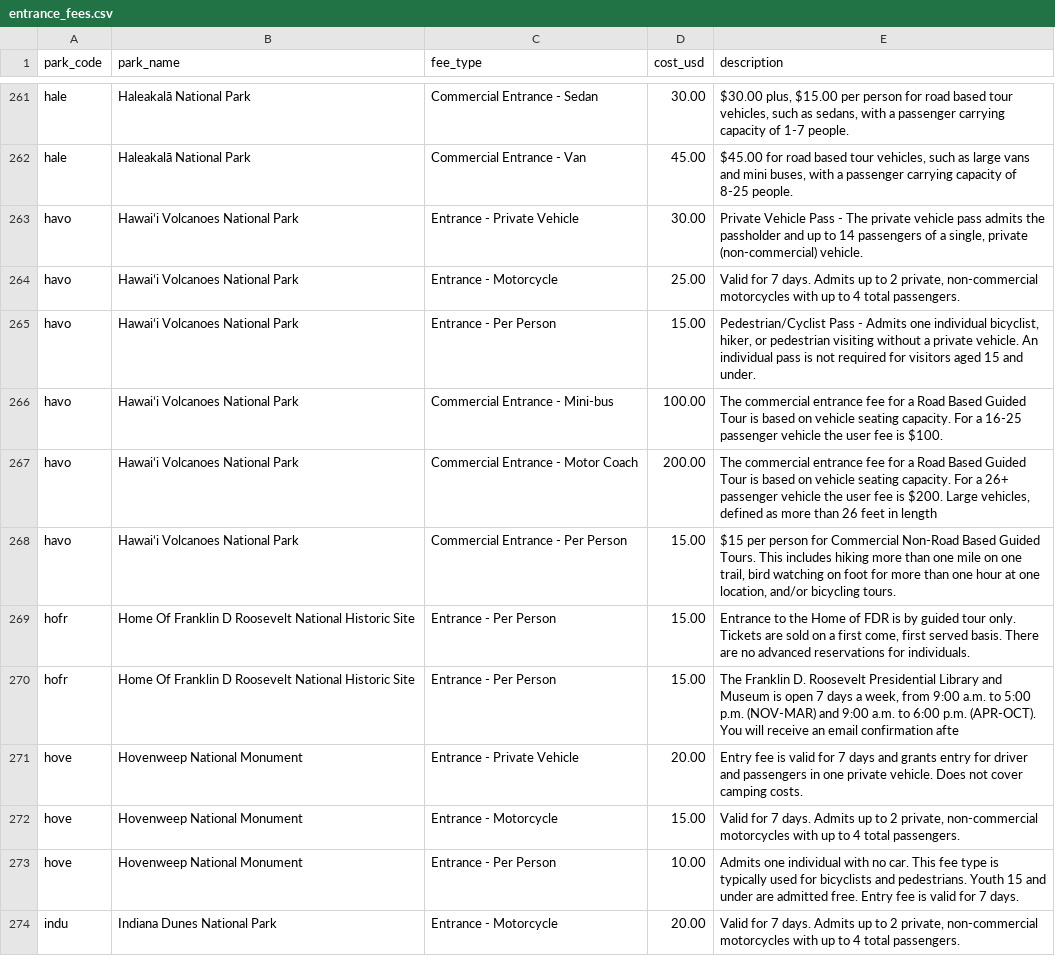
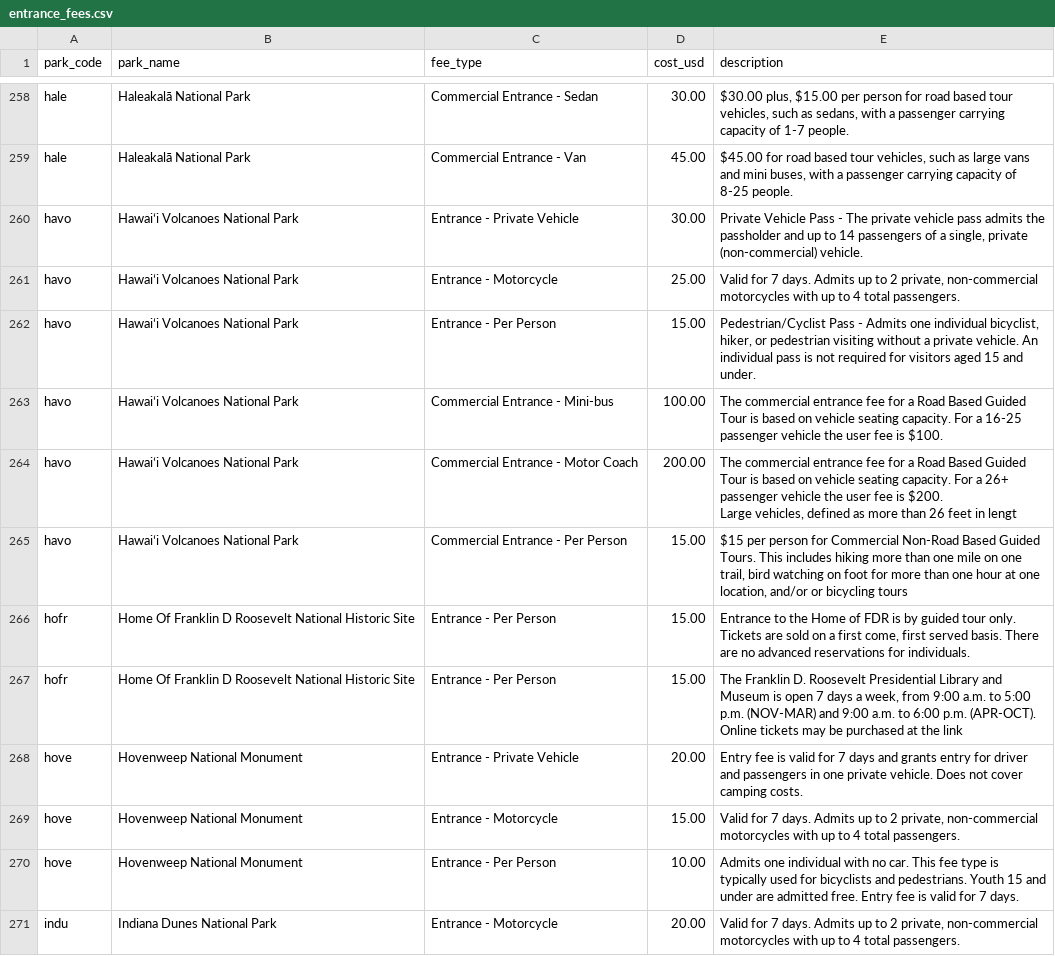
Before and after one commit to kirkwood-justin/park-atlas-data, a CSV file: entrance_fees.csv, drawn as a sheet; only a part is shown, gaps mark what is left out; the diff covers the shown part only.

```diff
--- a/entrance_fees.csv
+++ b/entrance_fees.csv
@@ -266,3 +305,5 @@ havo,Hawaiʻi Volcanoes National Park,Entrance - Per Person,15.00,"Pedestrian/Cy
 havo,Hawaiʻi Volcanoes National Park,Commercial Entrance - Mini-bus,100.00,The commercial entrance fee for a Road Based Guided Tour is based on vehicle seating capacity. For a 16-25 passenger vehicle the user fee is $100.
-havo,Hawaiʻi Volcanoes National Park,Commercial Entrance - Motor Coach,200.00,"The commercial entrance fee for a Road Based Guided Tour is based on vehicle seating capacity. For a 26+ passenger vehicle the user fee is $200. Large vehicles, defined as more than 26 feet in length "
-havo,Hawaiʻi Volcanoes National Park,Commercial Entrance - Per Person,15.00,"$15 per person for Commercial Non-Road Based Guided Tours. This includes hiking more than one mile on one trail, bird watching on foot for more than one hour at one location, and/or bicycling tours."
+havo,Hawaiʻi Volcanoes National Park,Commercial Entrance - Motor Coach,200.00,"The commercial entrance fee for a Road Based Guided Tour is based on vehicle seating capacity. For a 26+ passenger vehicle the user fee is $200.
+
+Large vehicles, defined as more than 26 feet in lengt"
+havo,Hawaiʻi Volcanoes National Park,Commercial Entrance - Per Person,15.00,"$15 per person for Commercial Non-Road Based Guided Tours. This includes hiking more than one mile on one trail, bird watching on foot for more than one hour at one location, and/or or bicycling tours"
@@ -270,2 +311,2 @@ hofr,Home Of Franklin D Roosevelt National Historic Site,Entrance - Per Person,1
-hofr,Home Of Franklin D Roosevelt National Historic Site,Entrance - Per Person,15.00,"The Franklin D. Roosevelt Presidential Library and Museum is open 7 days a week, from 9:00 a.m. to 5:00 p.m. (NOV-MAR) and 9:00 a.m. to 6:00 p.m. (APR-OCT). You will receive an email confirmation afte"
+hofr,Home Of Franklin D Roosevelt National Historic Site,Entrance - Per Person,15.00,"The Franklin D. Roosevelt Presidential Library and Museum is open 7 days a week, from 9:00 a.m. to 5:00 p.m. (NOV-MAR) and 9:00 a.m. to 6:00 p.m. (APR-OCT). Online tickets may be purchased at the link"
 hove,Hovenweep National Monument,Entrance - Private Vehicle,20.00,Entry fee is valid for 7 days and grants entry for driver and passengers in one private vehicle. Does not cover camping costs.
```
Also changed, not shown: 2 added rows, 3 removed rows and 55 edited cells elsewhere in this file, campgrounds.csv, parks.csv, 2 other files.
